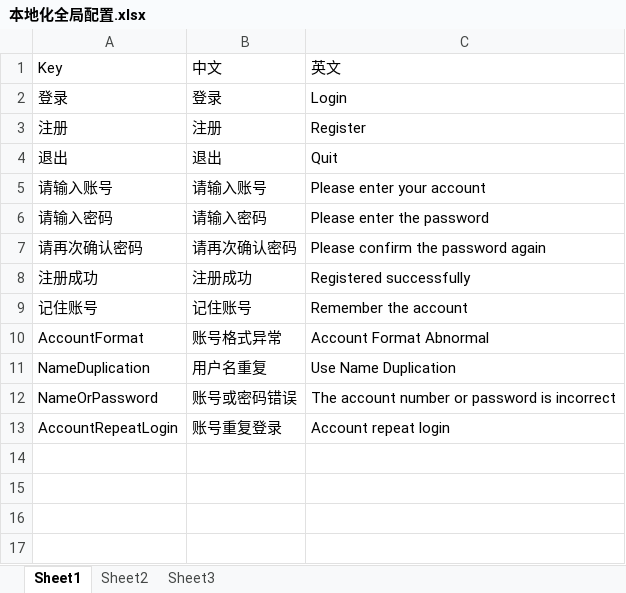
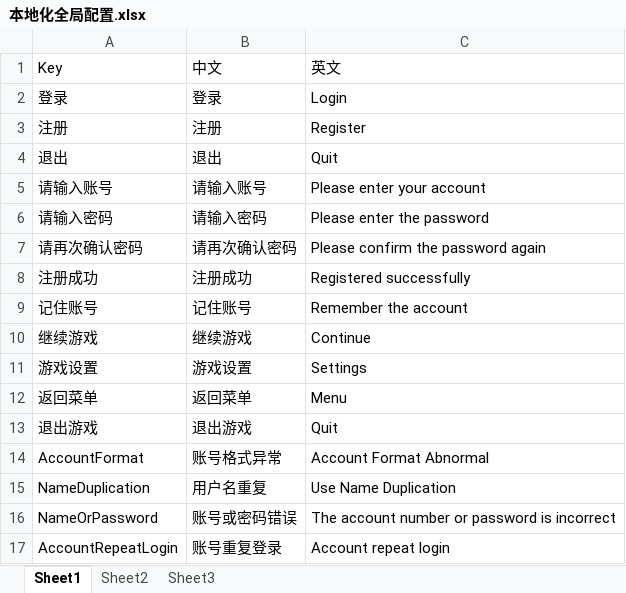
Before and after one commit to EnumaElishF/Relic2Net, an Excel workbook: Assets/Config/Excel/本地化全局配置.xlsx, sheet Sheet1, drawn as a sheet; values as stored, in another font and other column widths than the file's, no borders; the diff names each change by its address in the sheet, - before the commit and + after, or states it on an @@ line.

```diff
--- a/Assets/Config/Excel/本地化全局配置.xlsx (sheet Sheet1)
+++ b/Assets/Config/Excel/本地化全局配置.xlsx (sheet Sheet1)
+row 10: 继续游戏 | 继续游戏 | Continue
+row 11: 游戏设置 | 游戏设置 | Settings
+row 12: 返回菜单 | 返回菜单 | Menu
+row 13: 退出游戏 | 退出游戏 | Quit
```
Also changed, not shown: 26 other files.
